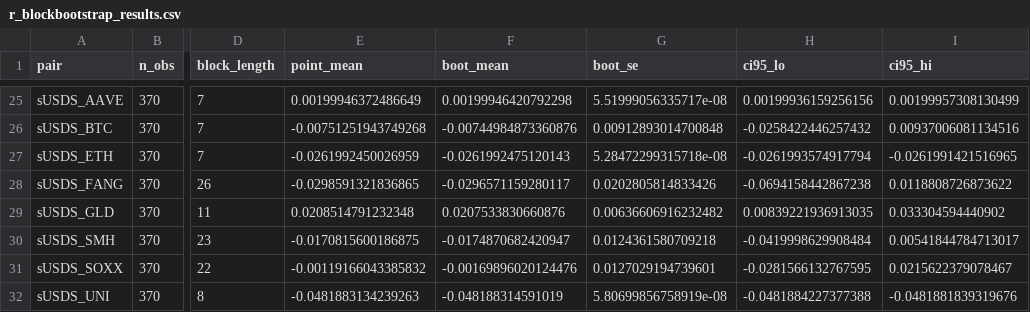
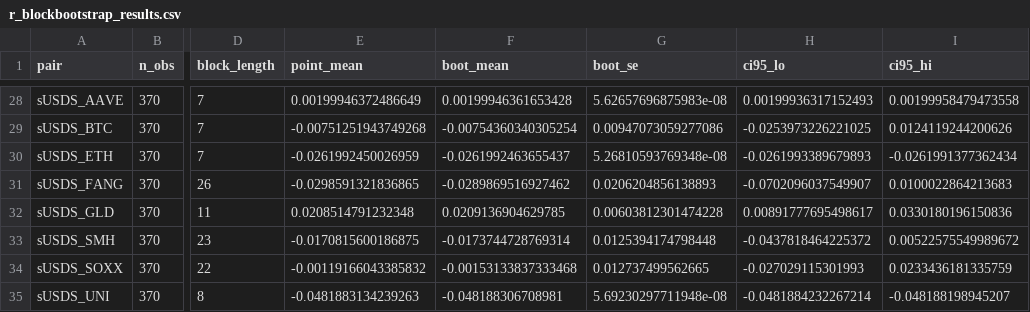
Before and after one commit to jerome-maker/tokenized-treasury-spillovers, a CSV file: data/processed/r_blockbootstrap_results.csv, drawn as a sheet; only a part is shown, gaps mark what is left out; addresses are those after the commit; the diff covers the shown part only; the diff names each change by its address in the sheet, - before the commit and + after, or states it on an @@ line.

```diff
--- a/data/processed/r_blockbootstrap_results.csv
+++ b/data/processed/r_blockbootstrap_results.csv
-F28 (boot_mean): 0.00199946420792298
+F28 (boot_mean): 0.00199946361653428
-G28 (boot_se): 5.51999056335717e-08
+G28 (boot_se): 5.62657696875983e-08
-H28 (ci95_lo): 0.00199936159256156
+H28 (ci95_lo): 0.00199936317152493
-I28 (ci95_hi): 0.00199957308130499
+I28 (ci95_hi): 0.00199958479473558
-F29 (boot_mean): -0.00744984873360876
+F29 (boot_mean): -0.00754360340305254
-G29 (boot_se): 0.00912893014700848
+G29 (boot_se): 0.00947073059277086
-H29 (ci95_lo): -0.0258422446257432
+H29 (ci95_lo): -0.0253973226221025
-I29 (ci95_hi): 0.00937006081134516
+I29 (ci95_hi): 0.0124119244200626
-F30 (boot_mean): -0.0261992475120143
+F30 (boot_mean): -0.0261992463655437
-G30 (boot_se): 5.28472299315718e-08
+G30 (boot_se): 5.26810593769348e-08
-H30 (ci95_lo): -0.0261993574917794
+H30 (ci95_lo): -0.0261993389679893
-I30 (ci95_hi): -0.0261991421516965
+I30 (ci95_hi): -0.0261991377362434
-F31 (boot_mean): -0.0296571159280117
+F31 (boot_mean): -0.0289869516927462
-G31 (boot_se): 0.0202805814833426
+G31 (boot_se): 0.0206204856138893
-H31 (ci95_lo): -0.0694158442867238
+H31 (ci95_lo): -0.0702096037549907
-I31 (ci95_hi): 0.0118808726873622
+I31 (ci95_hi): 0.0100022864213683
-F32 (boot_mean): 0.0207533830660876
+F32 (boot_mean): 0.0209136904629785
-G32 (boot_se): 0.00636606916232482
+G32 (boot_se): 0.00603812301474228
-H32 (ci95_lo): 0.00839221936913035
+H32 (ci95_lo): 0.00891777695498617
-I32 (ci95_hi): 0.033304594440902
+I32 (ci95_hi): 0.0330180196150836
-F33 (boot_mean): -0.0174870682420947
+F33 (boot_mean): -0.0173744728769314
-G33 (boot_se): 0.0124361580709218
+G33 (boot_se): 0.0125394174798448
-H33 (ci95_lo): -0.0419998629908484
+H33 (ci95_lo): -0.0437818464225372
-I33 (ci95_hi): 0.00541844784713017
+I33 (ci95_hi): 0.00522575549989672
-F34 (boot_mean): -0.00169896020124476
+F34 (boot_mean): -0.00153133837333468
-G34 (boot_se): 0.0127029194739601
+G34 (boot_se): 0.012737499562665
-H34 (ci95_lo): -0.0281566132767595
+H34 (ci95_lo): -0.027029115301993
-I34 (ci95_hi): 0.0215622379078467
+I34 (ci95_hi): 0.0233436181335759
-F35 (boot_mean): -0.048188314591019
+F35 (boot_mean): -0.048188306708981
-G35 (boot_se): 5.80699856758919e-08
+G35 (boot_se): 5.69230297711948e-08
-H35 (ci95_lo): -0.0481884227377388
+H35 (ci95_lo): -0.0481884232267214
-I35 (ci95_hi): -0.0481881839319676
+I35 (ci95_hi): -0.048188198945207
```
Also changed, not shown: 3 added rows and 56 edited cells elsewhere in this file, data/processed/descriptive_stats.csv, data/processed/diagnostics.csv, 20 other files.
